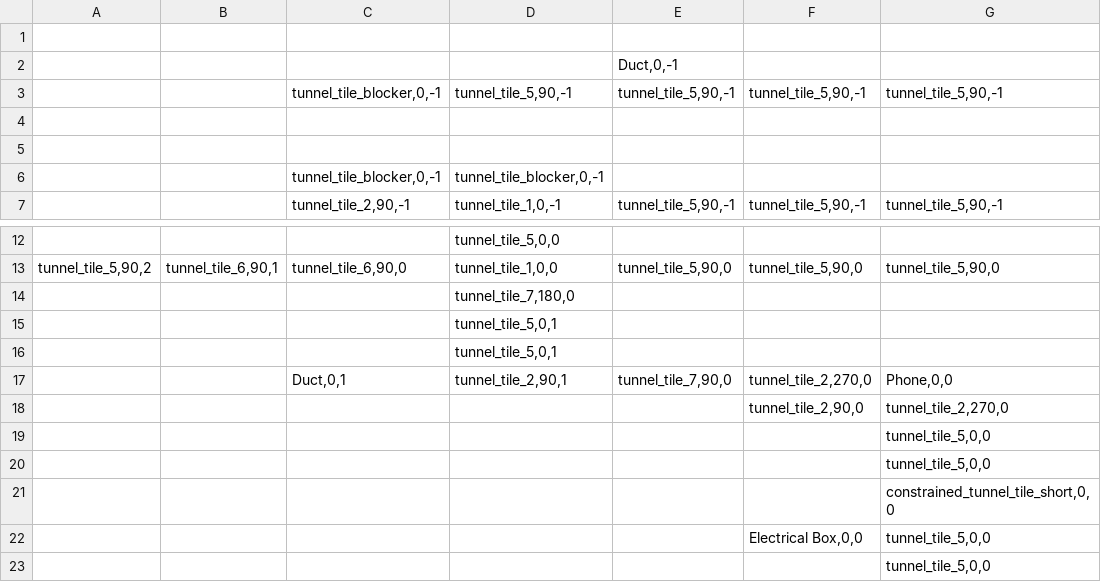
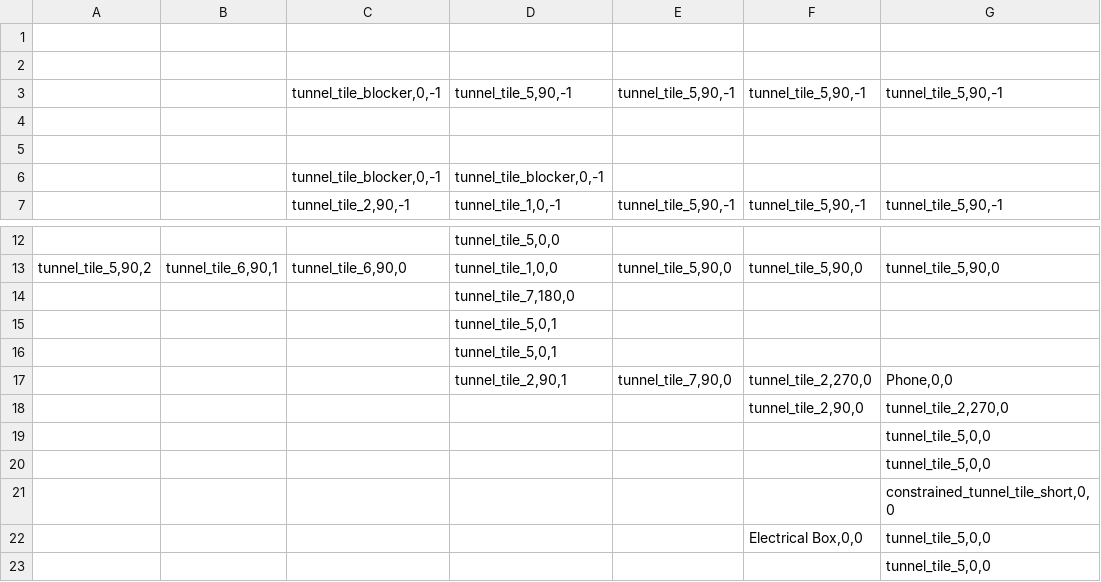
Before and after one commit to willcbaker-ext/subt, a TSV file: subt_gazebo/worlds/tunnel_qual.tsv, drawn as a sheet; only a part is shown, gaps mark what is left out; the diff names each change by its address in the sheet, - before the commit and + after, or states it on an @@ line.

Commit message:
remove duct models
--HG--
branch : staging_scpeters

```diff
--- a/subt_gazebo/worlds/tunnel_qual.tsv
+++ b/subt_gazebo/worlds/tunnel_qual.tsv
-E2: Duct,0,-1
+E2: (empty)
-C17: Duct,0,1
+C17: (empty)
```
Also changed, not shown: 1 other file.
